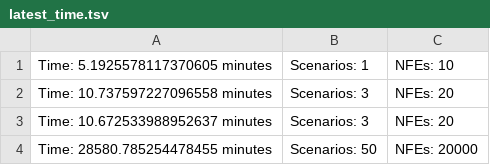
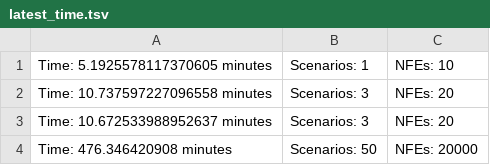
Before and after one commit to WKSu/Model-based-decision-making, a TSV file: Outcomes/latest_time.tsv, drawn as a sheet.

Commit message:
Time log now in minutes, not seconds

```diff
--- a/Outcomes/latest_time.tsv
+++ b/Outcomes/latest_time.tsv
@@ -3,2 +3,2 @@ Time: 10.737597227096558 minutes	 Scenarios: 3	 NFEs: 20
 Time: 10.672533988952637 minutes	 Scenarios: 3	 NFEs: 20
-Time: 28580.785254478455 minutes	 Scenarios: 50	 NFEs: 20000
+Time: 476.346420908 minutes	 Scenarios: 50	 NFEs: 20000
```
Also changed, not shown: 1 other file.
